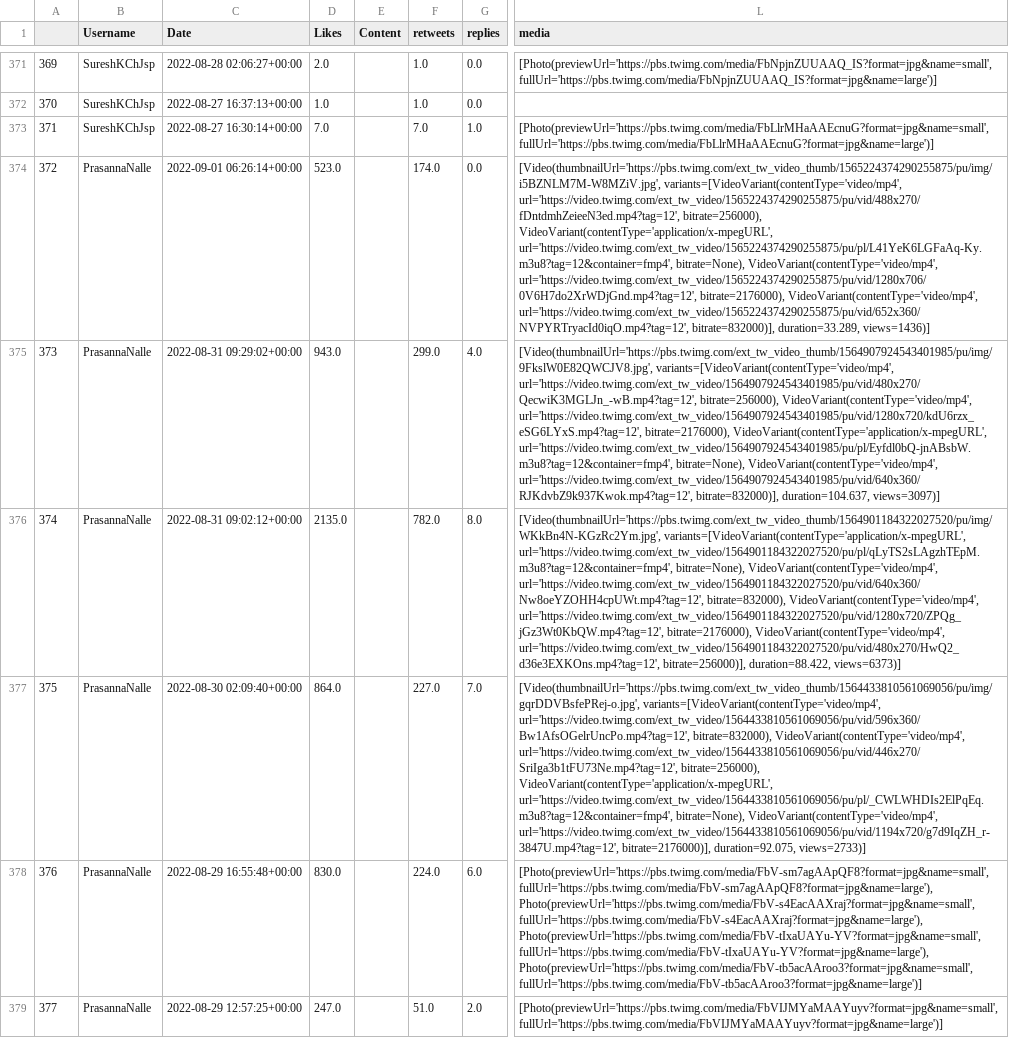
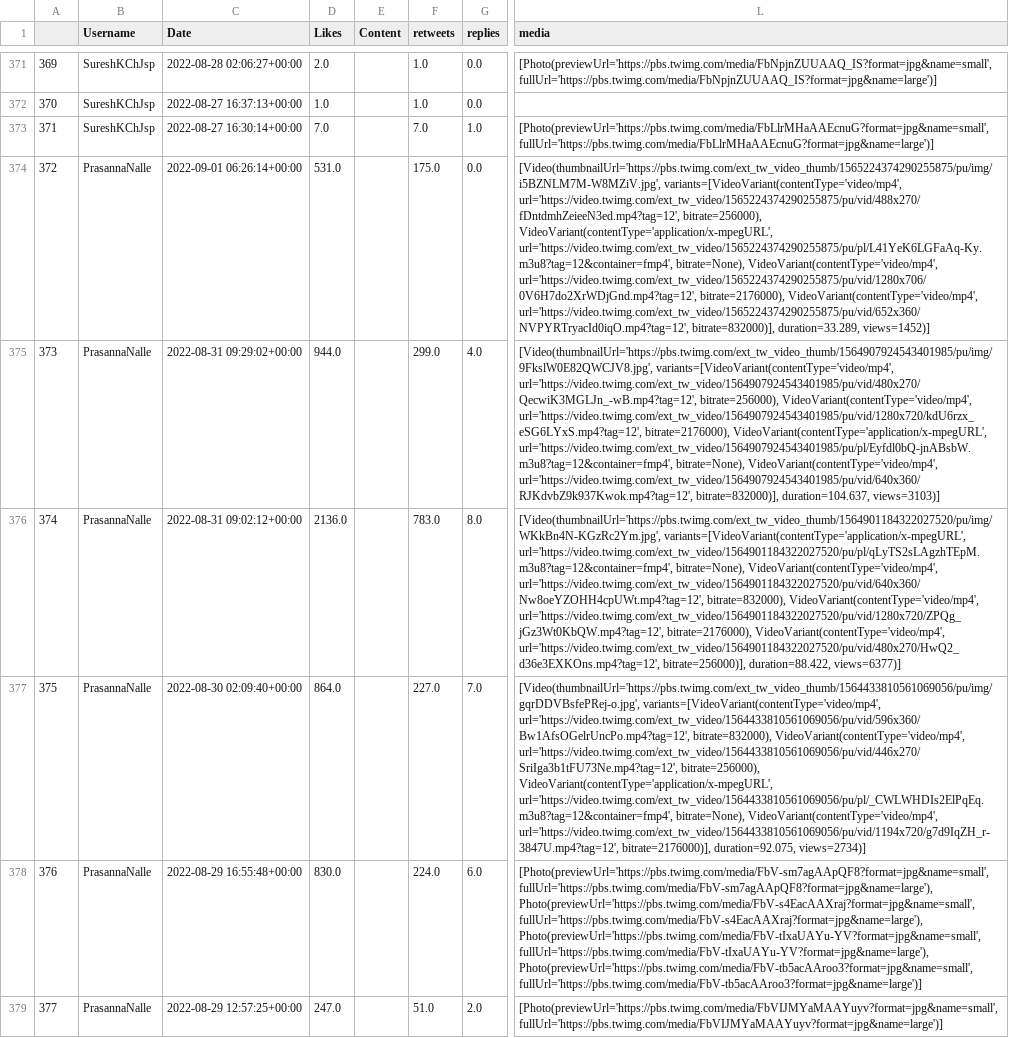
Before and after one commit to harishindl/janasenatweetdashboard, a CSV file: myjanasena_mycontribution_citywise.csv, drawn as a sheet; only a part is shown, gaps mark what is left out; the diff covers the shown part only; the diff names each change by its address in the sheet, - before the commit and + after, or states it on an @@ line.

Commit message:
committing files

```diff
--- a/myjanasena_mycontribution_citywise.csv
+++ b/myjanasena_mycontribution_citywise.csv
-D374 (Likes): 523.0
+D374 (Likes): 531.0
-F374 (retweets): 174.0
+F374 (retweets): 175.0
-L374 (media): …bitrate=832000)], duration=33.289, views=1436)]
+L374 (media): …bitrate=832000)], duration=33.289, views=1452)]
-D375 (Likes): 943.0
+D375 (Likes): 944.0
-L375 (media): …bitrate=832000)], duration=104.637, views=3097)]
+L375 (media): …bitrate=832000)], duration=104.637, views=3103)]
-D376 (Likes): 2135.0
+D376 (Likes): 2136.0
-F376 (retweets): 782.0
+F376 (retweets): 783.0
-L376 (media): …bitrate=256000)], duration=88.422, views=6373)]
+L376 (media): …bitrate=256000)], duration=88.422, views=6377)]
-L377 (media): …bitrate=2176000)], duration=92.075, views=2733)]
+L377 (media): …bitrate=2176000)], duration=92.075, views=2734)]
```
Also changed, not shown: 60 edited cells elsewhere in this file.
